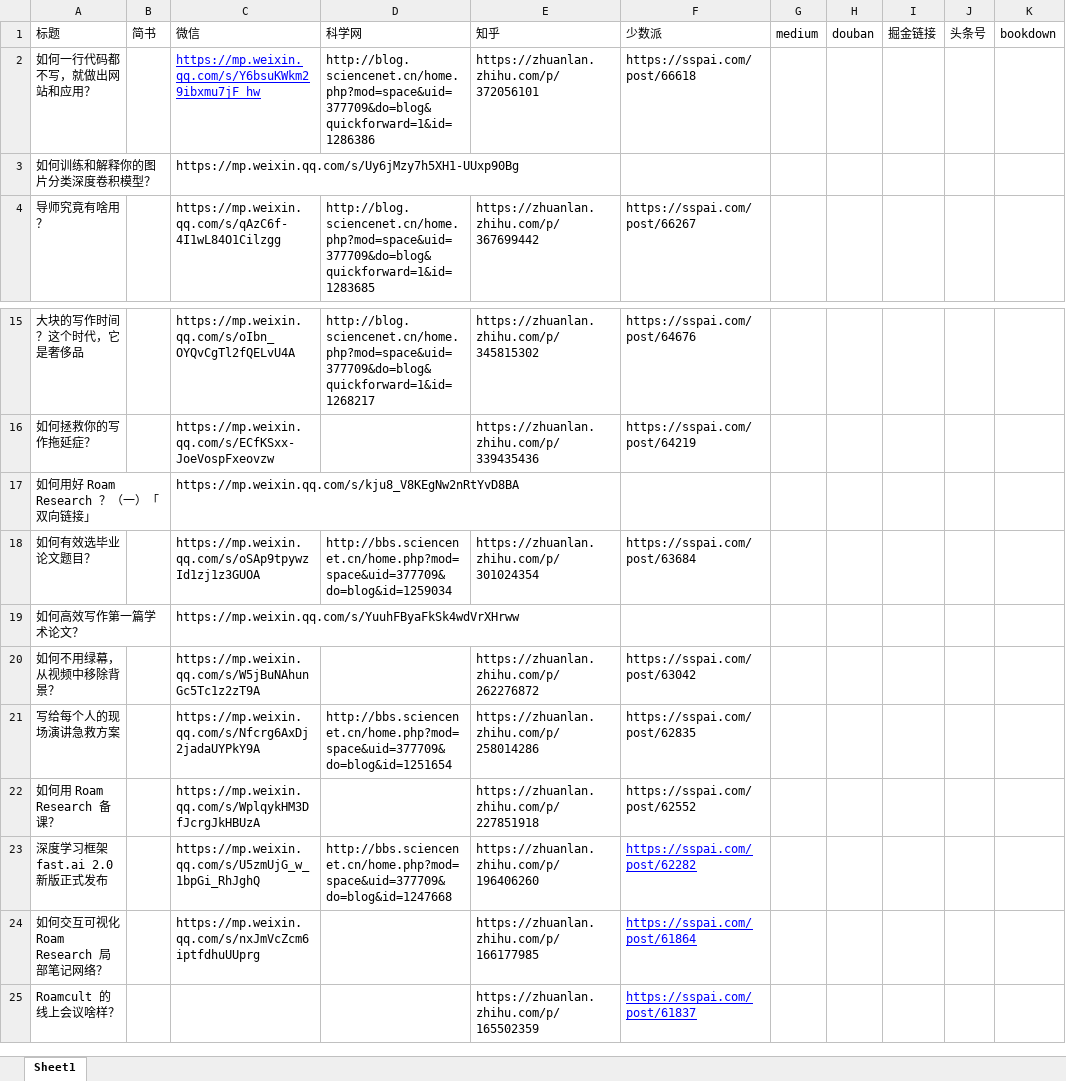
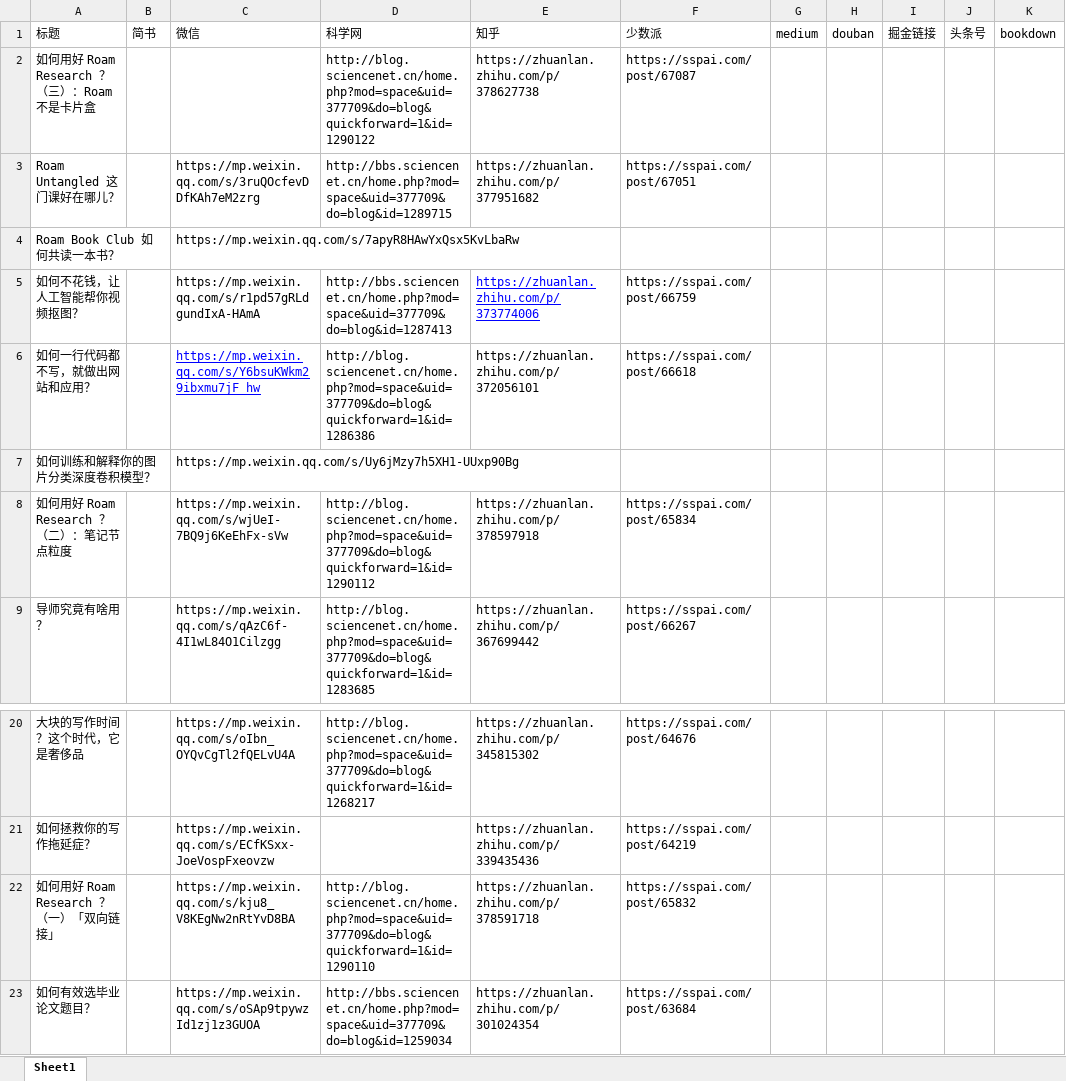
Before and after one commit to wshuyi/articlelinks-get-with-streamlit, an Excel workbook: articlelinks.xlsx, sheet Sheet1, drawn as a sheet; only a part is shown, gaps mark what is left out; the shorter side is filled out with more unchanged rows; values as stored, in another font and other column widths than the file's, no borders; addresses are those after the commit; the diff names each change by its address in the sheet, - before the commit and + after, or states it on an @@ line.

Commit message:
article links updated

```diff
--- a/articlelinks.xlsx (sheet Sheet1)
+++ b/articlelinks.xlsx (sheet Sheet1)
+row 2: 如何用好 Roam Research ？（三）：Roam 不是卡片盒 |  |  | http://blog.sciencenet.cn/home.php?mod=space&uid=377709&do=blog&quickforward=1&id=1290122 | https://zhuanlan.zhihu.com/p/378627738 | https://sspai.com/post/67087
+row 3: Roam Untangled 这门课好在哪儿？ |  | https://mp.weixin.qq.com/s/3ruQOcfevDDfKAh7eM2zrg | http://bbs.sciencenet.cn/home.php?mod=space&uid=377709&do=blog&id=1289715 | https://zhuanlan.zhihu.com/p/377951682 | https://sspai.com/post/67051
+row 4: Roam Book Club 如何共读一本书？ |  | https://mp.weixin.qq.com/s/7apyR8HAwYxQsx5KvLbaRw
+row 5: 如何不花钱，让人工智能帮你视频抠图？ |  | https://mp.weixin.qq.com/s/r1pd57gRLdgundIxA-HAmA | http://bbs.sciencenet.cn/home.php?mod=space&uid=377709&do=blog&id=1287413 | https://zhuanlan.zhihu.com/p/373774006 | https://sspai.com/post/66759
+row 8: 如何用好 Roam Research ？（二）：笔记节点粒度 |  | https://mp.weixin.qq.com/s/wjUeI-7BQ9j6KeEhFx-sVw | http://blog.sciencenet.cn/home.php?mod=space&uid=377709&do=blog&quickforward=1&id=1290112 | https://zhuanlan.zhihu.com/p/378597918 | https://sspai.com/post/65834
-D22 (科学网): (empty)
+D22 (科学网): http://blog.sciencenet.cn/home.php?mod=space&uid=377709&do=blog&quickforward=1&id=1290110
-E22 (知乎): (empty)
+E22 (知乎): https://zhuanlan.zhihu.com/p/378591718
-F22 (少数派): (empty)
+F22 (少数派): https://sspai.com/post/65832
```
